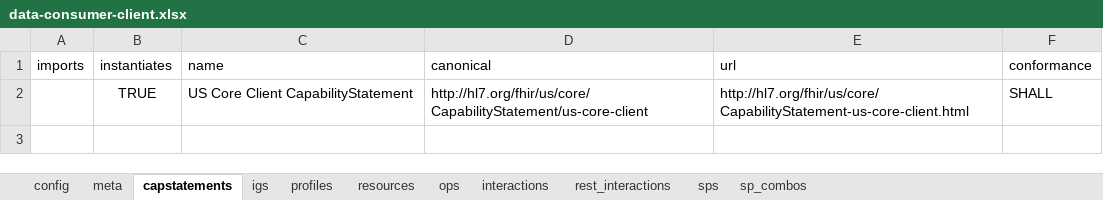
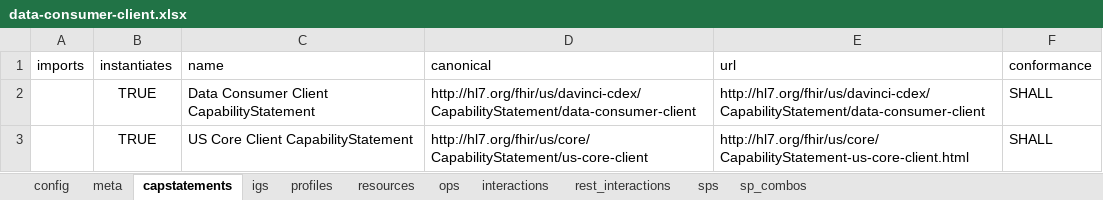
Before and after one commit to HL7/davinci-ecdx, an Excel workbook: input/resources-spreadsheet/data-consumer-client.xlsx, sheet capstatements, drawn as a sheet; values as stored, in another font and other column widths than the file's, no borders; the diff names each change by its address in the sheet, - before the commit and + after, or states it on an @@ line.

Commit message:
update cap for data consumer client

```diff
--- a/input/resources-spreadsheet/data-consumer-client.xlsx (sheet capstatements)
+++ b/input/resources-spreadsheet/data-consumer-client.xlsx (sheet capstatements)
+row 2:  | TRUE | Data Consumer Client CapabilityStatement | http://hl7.org/fhir/us/davinci-cdex/CapabilityStatement/data-consumer-client | http://hl7.org/fhir/us/davinci-cdex/CapabilityStatement/data-consumer-client | SHALL
```
Also changed, not shown: sheet meta, sheet resources, sheet config, sheet profiles, 2 other files.
